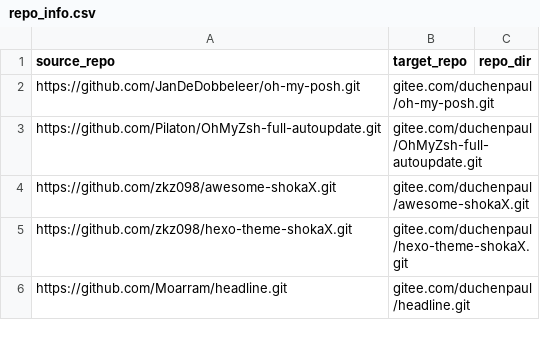
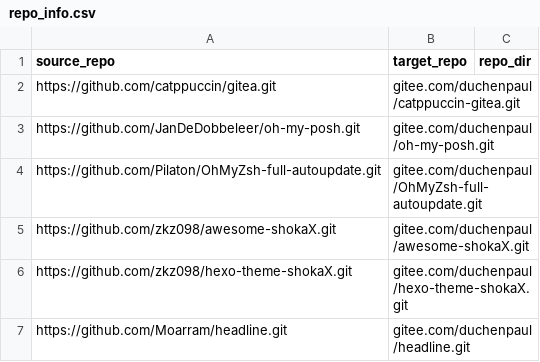
Before and after one commit to duchenpaul/github_sync_to_gitee, a CSV file: repo_info.csv, drawn as a sheet; only a part is shown.

Commit message:
Update repo_info.csv

```diff
--- a/repo_info.csv
+++ b/repo_info.csv
@@ -1,2 +1,3 @@
 source_repo,target_repo,repo_dir
+https://github.com/catppuccin/gitea.git,gitee.com/duchenpaul/catppuccin-gitea.git,
 https://github.com/JanDeDobbeleer/oh-my-posh.git,gitee.com/duchenpaul/oh-my-posh.git,
```
